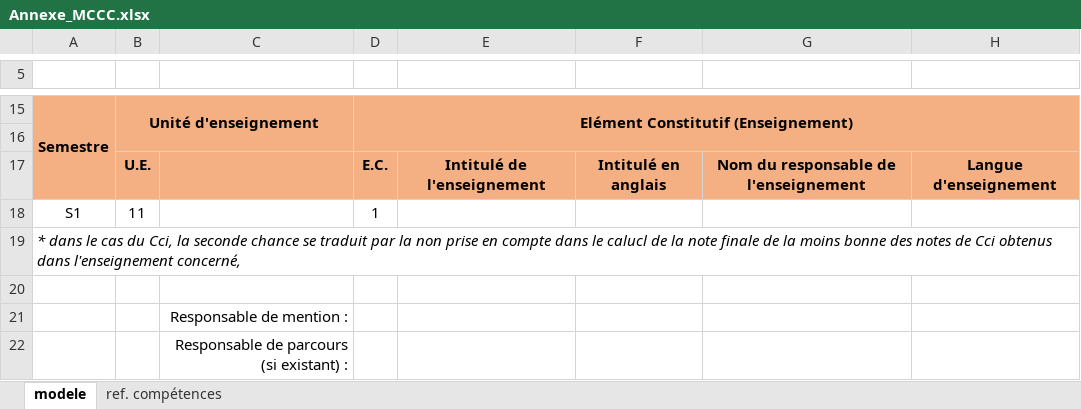
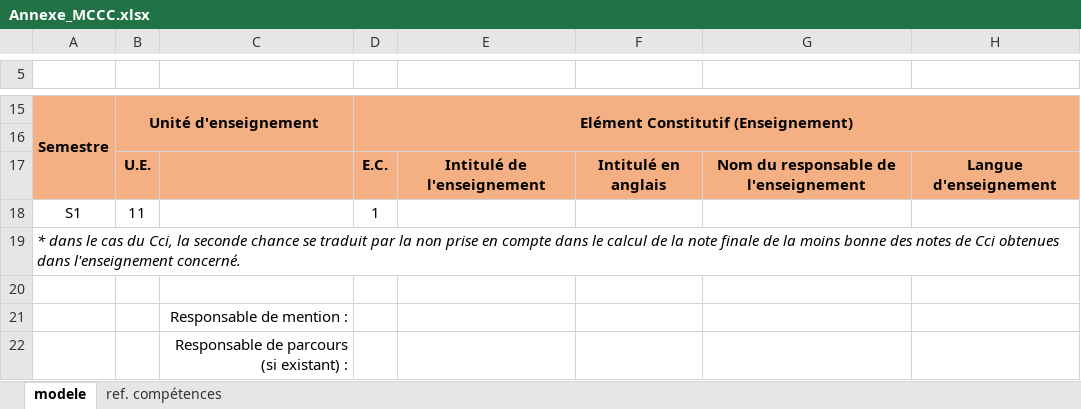
Before and after one commit to Dannebicque/oreof, an Excel workbook: public/modeles/Annexe_MCCC.xlsx, sheet modele, drawn as a sheet; only a part is shown, gaps mark what is left out; values as stored, in another font and other column widths than the file's, no borders; charts and pictures not drawn; the diff names each change by its address in the sheet, - before the commit and + after, or states it on an @@ line.

Commit message:
fix: Typo modèle MCCC

```diff
--- a/public/modeles/Annexe_MCCC.xlsx (sheet modele)
+++ b/public/modeles/Annexe_MCCC.xlsx (sheet modele)
-A19: …dans le calucl de la note finale de la moins bonne des notes de Cci obtenus dans l'enseignement concerné,
+A19: …dans le calcul de la note finale de la moins bonne des notes de Cci obtenues dans l'enseignement concerné.
```
